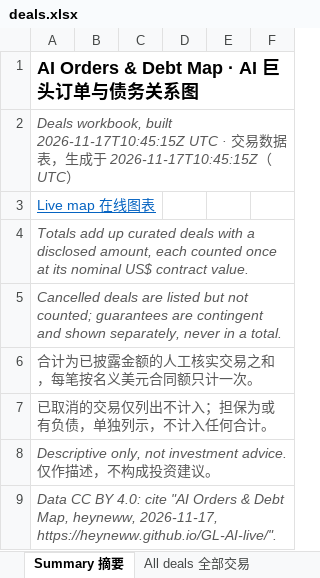
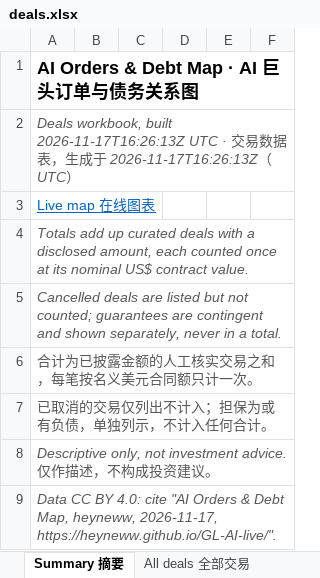
Before and after one commit to heyneww/GL-AI-live, an Excel workbook: data/v1/deals.xlsx, sheet Summary 摘要, drawn as a sheet; only a part is shown; values as stored, in another font and other column widths than the file's, no borders; the diff names each change by its address in the sheet, - before the commit and + after, or states it on an @@ line.

```diff
--- a/data/v1/deals.xlsx (sheet Summary 摘要)
+++ b/data/v1/deals.xlsx (sheet Summary 摘要)
-A2: …workbook, built 2026-11-17T10:45:15Z UTC · 交易数据表，生成于 2026-11-17T10:45:15Z（UTC…
+A2: …workbook, built 2026-11-17T16:26:13Z UTC · 交易数据表，生成于 2026-11-17T16:26:13Z（UTC…
```
Also changed, not shown: 10 other files.
